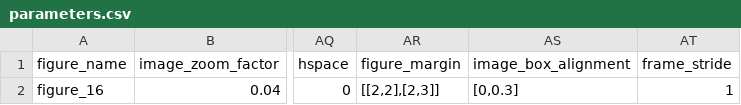
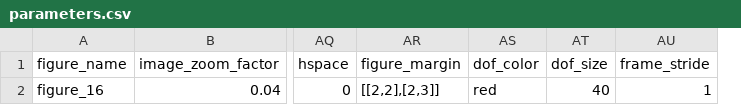
Before and after one commit to mcastel1/paper_ale, a CSV file: figures/figure_16/parameters.csv, drawn as a sheet; only a part is shown, gaps mark what is left out; removed rows and columns are numbered as before the commit, all else as after; the diff names each change by its address in the sheet, - before the commit and + after, or states it on an @@ line.

```diff
--- a/figures/figure_16/parameters.csv
+++ b/figures/figure_16/parameters.csv
-column AS (image_box_alignment), row 2: [0,0.3]
+column AS (dof_color), row 2: red
+column AT (dof_size), row 2: 40
```
Also changed, not shown: 4 other files.
